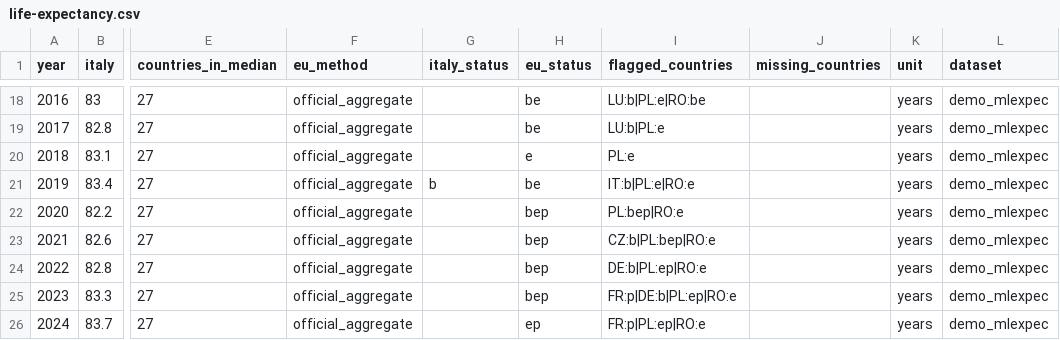
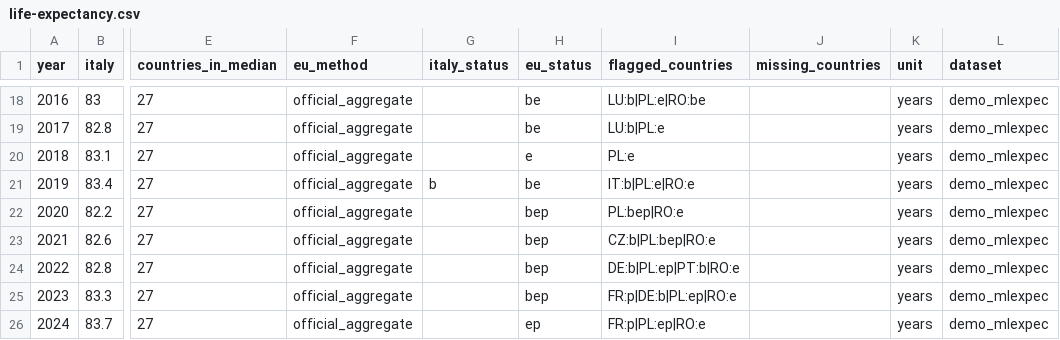
Before and after one commit to andrea-gentilini/explainable-italy, a CSV file: public/data/indicators/life-expectancy.csv, drawn as a sheet; only a part is shown, gaps mark what is left out; the diff names each change by its address in the sheet, - before the commit and + after, or states it on an @@ line.

```diff
--- a/public/data/indicators/life-expectancy.csv
+++ b/public/data/indicators/life-expectancy.csv
-I24 (flagged_countries): DE:b|PL:ep|RO:e
+I24 (flagged_countries): DE:b|PL:ep|PT:b|RO:e
```
Also changed, not shown: public/data/dashboard.csv, public/data/indicators/fertility-rate.csv, 15 other files.
